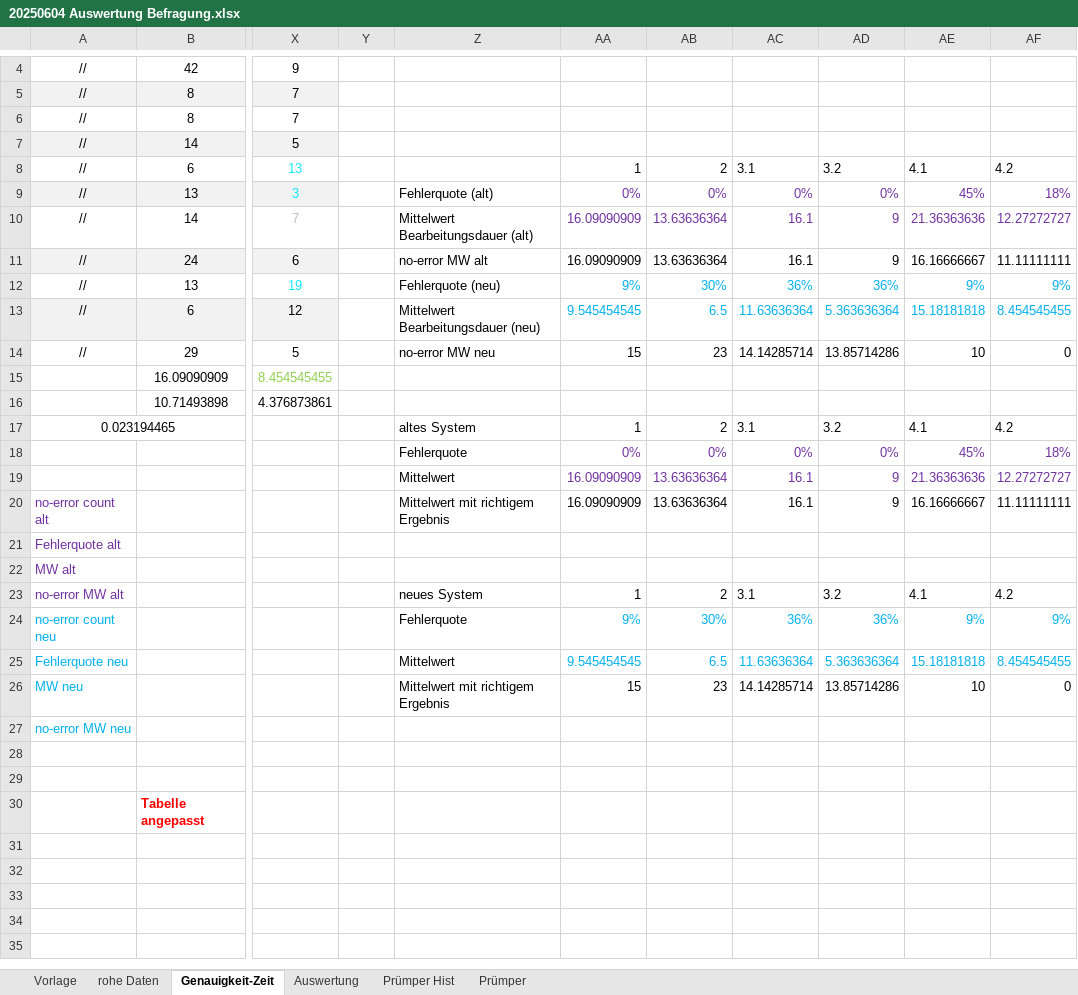
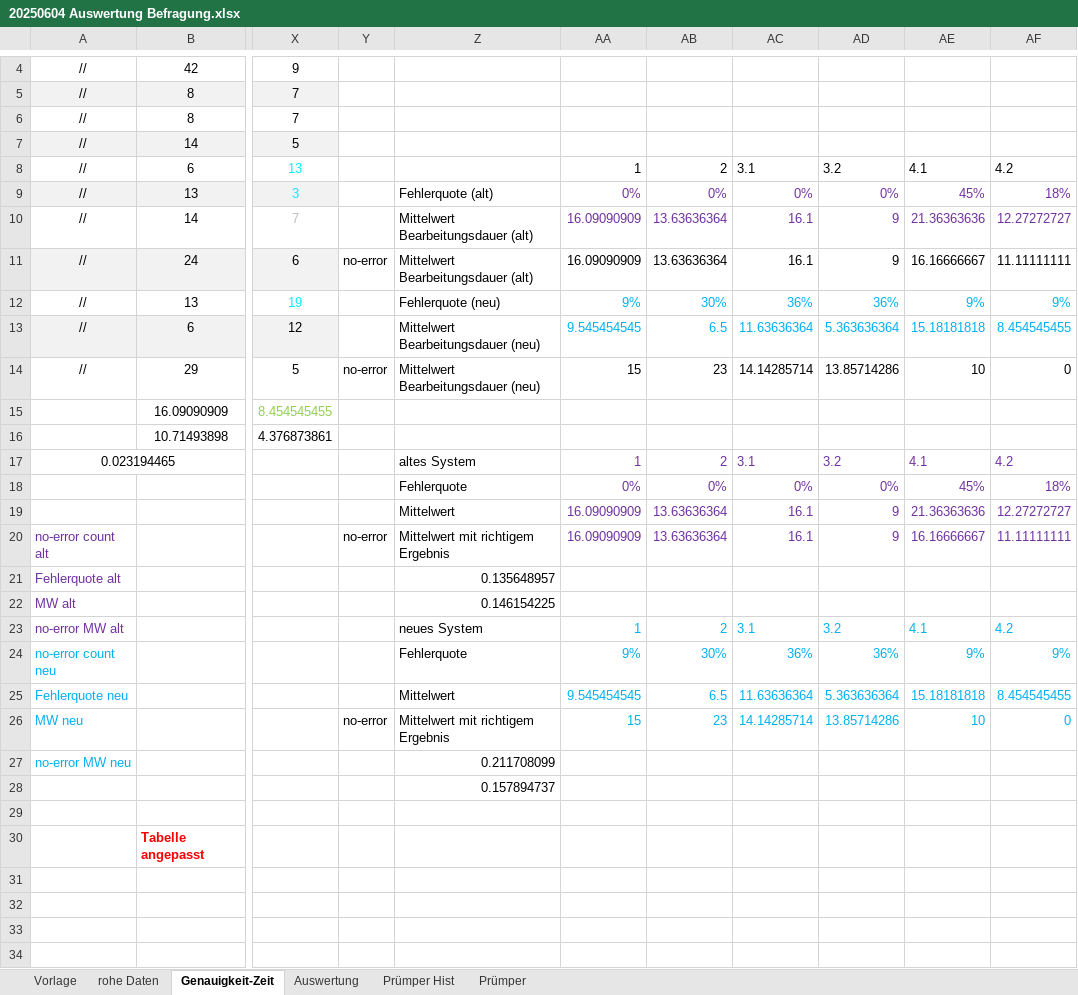
Before and after one commit to sxndrx-cxlxnx/h_da_B7-Bachelorarbeit, an Excel workbook: Diagramme/20250604 Auswertung Befragung.xlsx, sheet Genauigkeit-Zeit, drawn as a sheet; only a part is shown, gaps mark what is left out; values as stored, in another font and other column widths than the file's, no borders; charts and pictures and conditional formats not drawn; the diff names each change by its address in the sheet, - before the commit and + after, or states it on an @@ line.

Commit message:
Usability-Test: 2. Diagramm Genauigkeit-Zeit + ToDo-Liste Diagramme

```diff
--- a/Diagramme/20250604 Auswertung Befragung.xlsx (sheet Genauigkeit-Zeit)
+++ b/Diagramme/20250604 Auswertung Befragung.xlsx (sheet Genauigkeit-Zeit)
-Y11: (empty)
+Y11: no-error
-Z11: no-error MW alt
+Z11: Mittelwert Bearbeitungsdauer (alt)
-Y14: (empty)
+Y14: no-error
-Z14: no-error MW neu
+Z14: Mittelwert Bearbeitungsdauer (neu)
-AA17:AF17 text colour: black
+AA17:AF17 text colour: #7030A0
-Y20: (empty)
+Y20: no-error
-AA20:AF20 text colour: black
+AA20:AF20 text colour: #7030A0
-Z21: (empty)
+Z21: 0.135648957
-Z22: (empty)
+Z22: 0.146154225
-AA23:AF23 text colour: black
+AA23:AF23 text colour: #00B0F0
-Y26: (empty)
+Y26: no-error
-AA26:AF26 text colour: black
+AA26:AF26 text colour: #00B0F0
-Z27: (empty)
+Z27: 0.211708099
-Z28: (empty)
+Z28: 0.157894737
```
Also changed, not shown: formulas that keep their value, charts or pictures, 1 other file.
